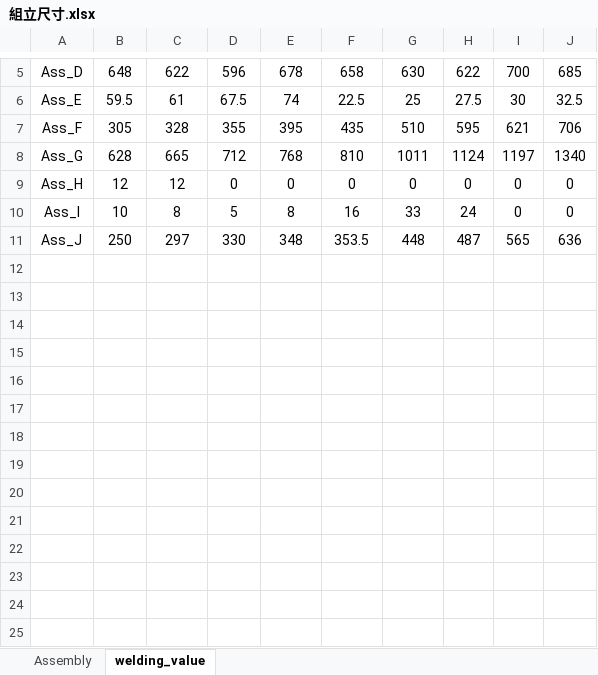
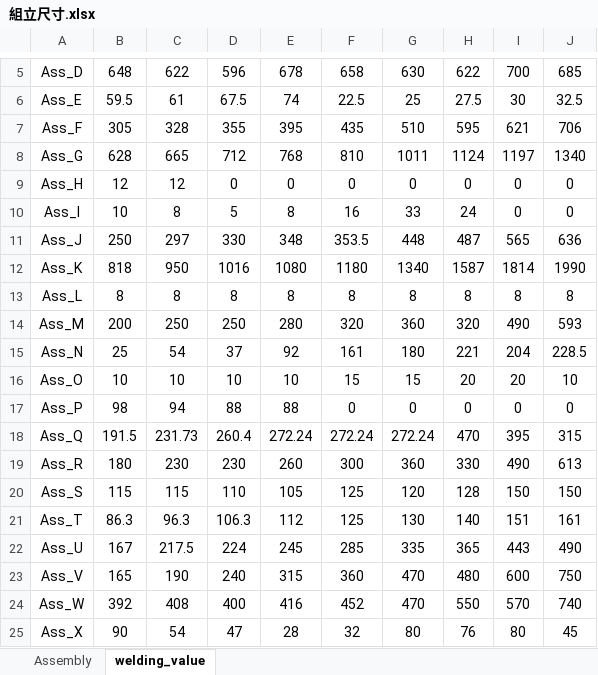
Before and after one commit to sinje0816/stamping_press, an Excel workbook: SYEI_stamping_press_system/組立尺寸.xlsx, sheet welding_value, drawn as a sheet; only a part is shown, gaps mark what is left out; values as stored, in another font and other column widths than the file's, no borders; the diff names each change by its address in the sheet, - before the commit and + after, or states it on an @@ line.

```diff
--- a/SYEI_stamping_press_system/組立尺寸.xlsx (sheet welding_value)
+++ b/SYEI_stamping_press_system/組立尺寸.xlsx (sheet welding_value)
+row 12: Ass_K | 818 | 950 | 1016 | 1080 | 1180 | 1340 | 1587 | 1814 | 1990
+row 13: Ass_L | 8 | 8 | 8 | 8 | 8 | 8 | 8 | 8 | 8
+row 14: Ass_M | 200 | 250 | 250 | 280 | 320 | 360 | 320 | 490 | 593
+row 15: Ass_N | 25 | 54 | 37 | 92 | 161 | 180 | 221 | 204 | 228.5
+row 16: Ass_O | 10 | 10 | 10 | 10 | 15 | 15 | 20 | 20 | 10
+row 17: Ass_P | 98 | 94 | 88 | 88 | 0 | 0 | 0 | 0 | 0
+row 18: Ass_Q | 191.5 | 231.73 | 260.4 | 272.24 | 272.24 | 272.24 | 470 | 395 | 315
+row 19: Ass_R | 180 | 230 | 230 | 260 | 300 | 360 | 330 | 490 | 613
+row 20: Ass_S | 115 | 115 | 110 | 105 | 125 | 120 | 128 | 150 | 150
+row 21: Ass_T | 86.3 | 96.3 | 106.3 | 112 | 125 | 130 | 140 | 151 | 161
+row 22: Ass_U | 167 | 217.5 | 224 | 245 | 285 | 335 | 365 | 443 | 490
+row 23: Ass_V | 165 | 190 | 240 | 315 | 360 | 470 | 480 | 600 | 750
+row 24: Ass_W | 392 | 408 | 400 | 416 | 452 | 470 | 550 | 570 | 740
+row 25: Ass_X | 90 | 54 | 47 | 28 | 32 | 80 | 76 | 80 | 45
```
Also changed, not shown: sheet Assembly, 14 other files.
